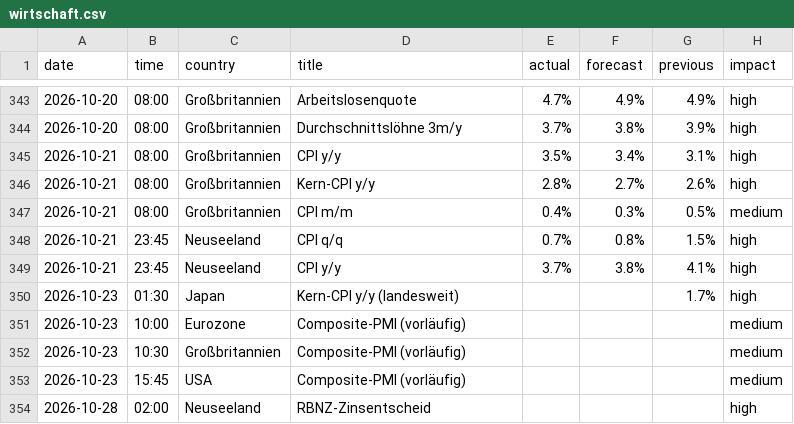
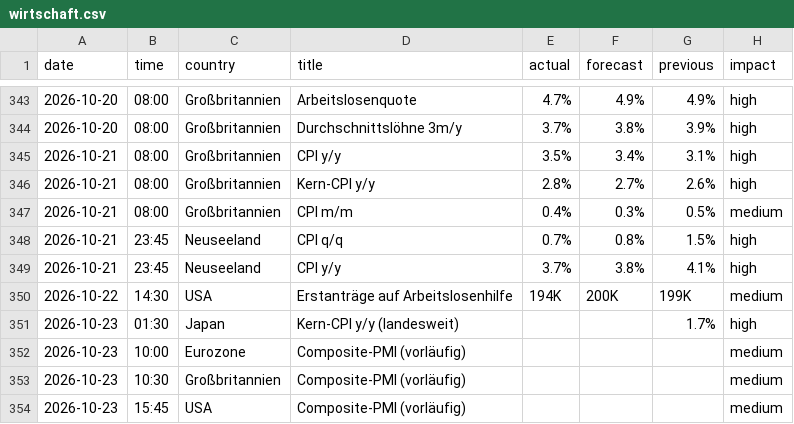
Before and after one commit to michelbrueck25-eng/journal-daten, a CSV file: wirtschaft.csv, drawn as a sheet; only a part is shown, gaps mark what is left out; the shorter side is filled out with more unchanged rows; the diff names each change by its address in the sheet, - before the commit and + after, or states it on an @@ line.

```diff
--- a/wirtschaft.csv
+++ b/wirtschaft.csv
+row 350: 2026-10-22 | 14:30 | USA | Erstanträge auf Arbeitslosenhilfe | 194K | 200K | 199K | medium
```
Also changed, not shown: 1 other file.
